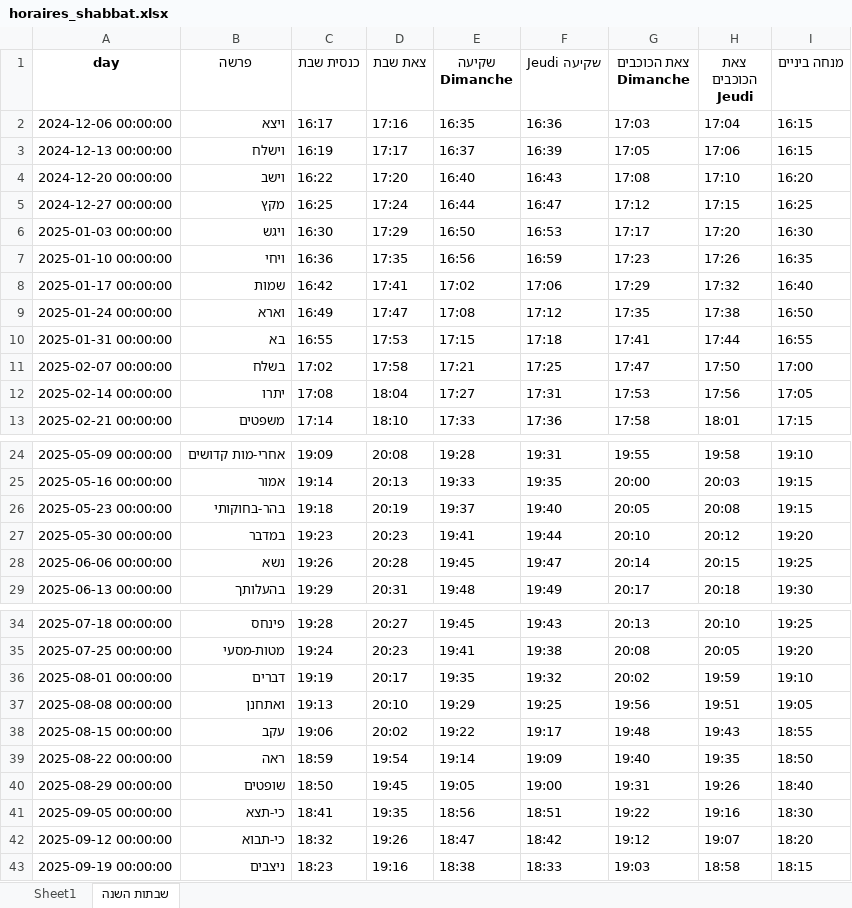
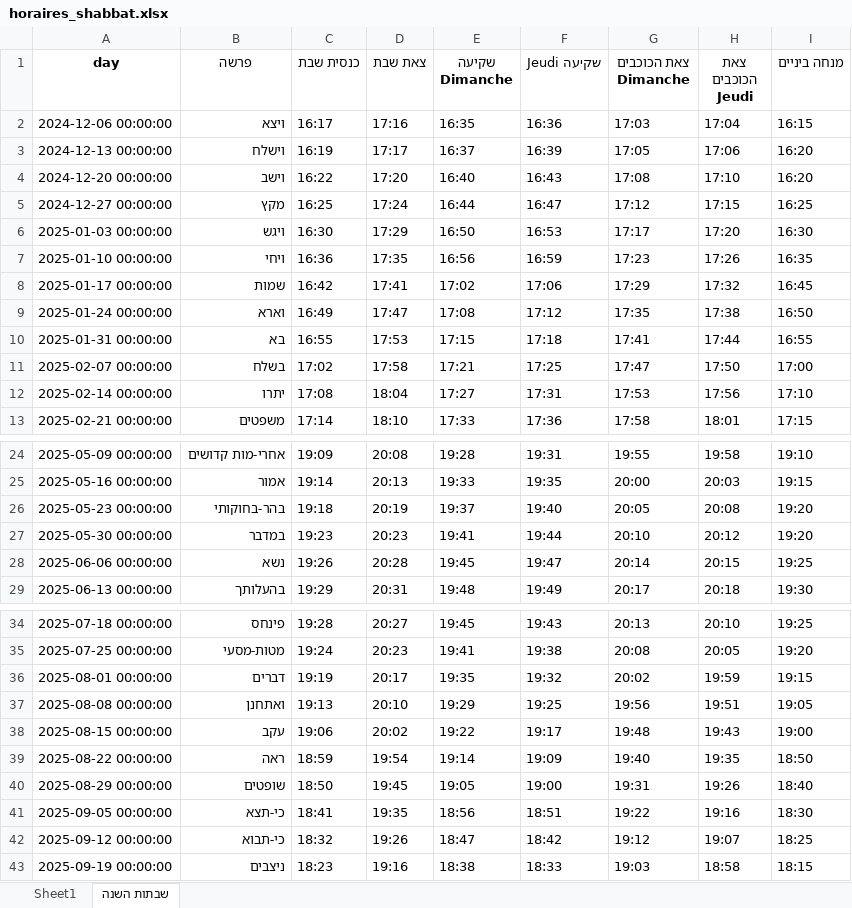
Before and after one commit to pilou73/horaires-shabbat, an Excel workbook: output/horaires_shabbat.xlsx, sheet שבתות השנה, drawn as a sheet; only a part is shown, gaps mark what is left out; values as stored, in another font and other column widths than the file's, no borders; the diff names each change by its address in the sheet, - before the commit and + after, or states it on an @@ line.

```diff
--- a/output/horaires_shabbat.xlsx (sheet שבתות השנה)
+++ b/output/horaires_shabbat.xlsx (sheet שבתות השנה)
-I3 (מנחה ביניים): 16:15
+I3 (מנחה ביניים): 16:20
-I8 (מנחה ביניים): 16:40
+I8 (מנחה ביניים): 16:45
-I12 (מנחה ביניים): 17:05
+I12 (מנחה ביניים): 17:10
-I26 (מנחה ביניים): 19:15
+I26 (מנחה ביניים): 19:20
-I36 (מנחה ביניים): 19:10
+I36 (מנחה ביניים): 19:15
-I38 (מנחה ביניים): 18:55
+I38 (מנחה ביניים): 19:00
-I42 (מנחה ביניים): 18:20
+I42 (מנחה ביניים): 18:25
```
Also changed, not shown: sheet Sheet1, 4 other files.
